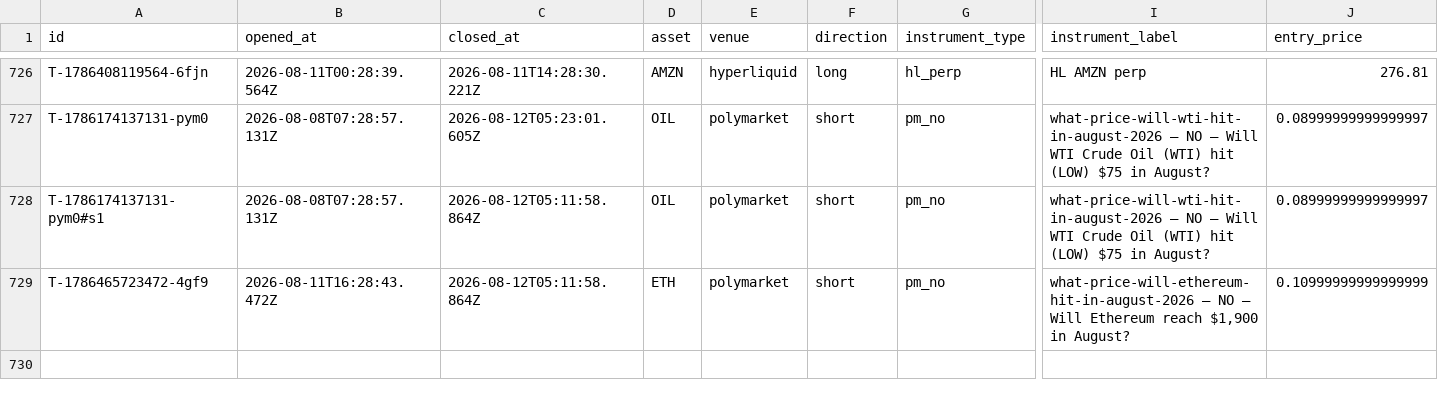
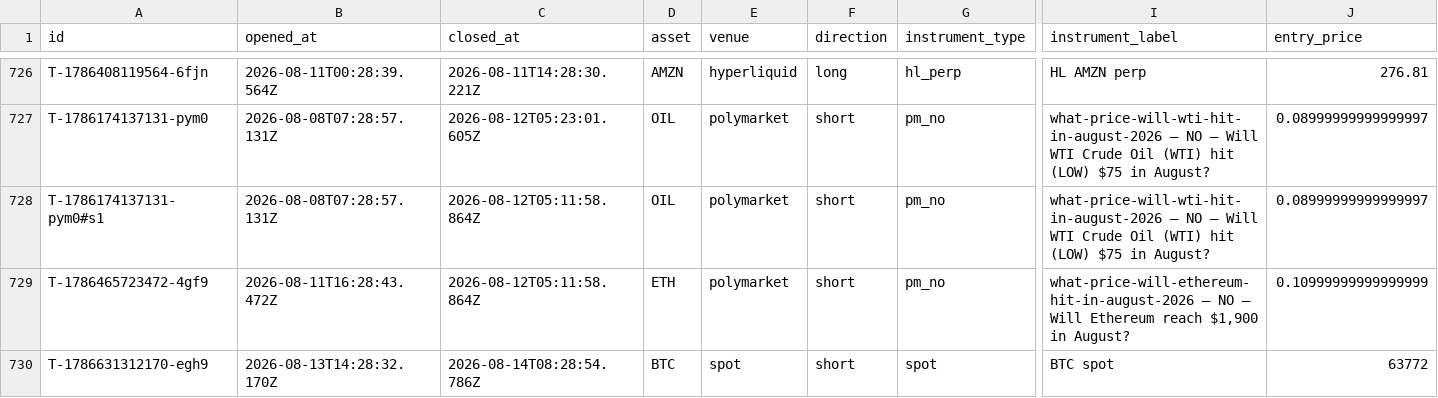
Before and after one commit to virtualwriter/polymarket-trader, a CSV file: data/trades-detailed.csv, drawn as a sheet; only a part is shown, gaps mark what is left out; rows hold the shown columns only; the diff names each change by its address in the sheet, - before the commit and + after, or states it on an @@ line.

```diff
--- a/data/trades-detailed.csv
+++ b/data/trades-detailed.csv
+row 730: T-1786631312170-egh9 | 2026-08-13T14:28:32.170Z | 2026-08-14T08:28:54.786Z | BTC | spot | short | spot | BTC spot | 63772
```
Also changed, not shown: data/daily-macro.csv, relative-value/cross_venue_relative_value.csv, 13 other files.
